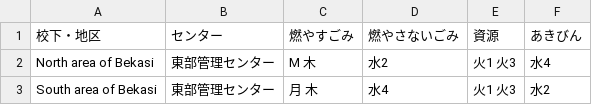
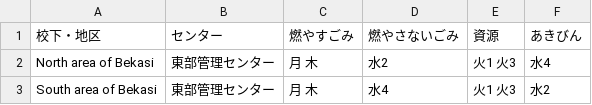
Before and after one commit to bekasi2016/5374, a CSV file: data/area_days.csv, drawn as a sheet; the diff names each change by its address in the sheet, - before the commit and + after, or states it on an @@ line.

Commit message:
Add files via upload

```diff
--- a/data/area_days.csv
+++ b/data/area_days.csv
-C2 (燃やすごみ): M 木
+C2 (燃やすごみ): 月 木
```
